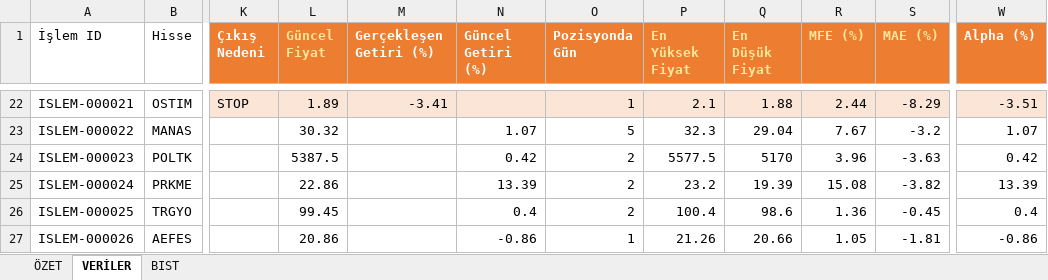
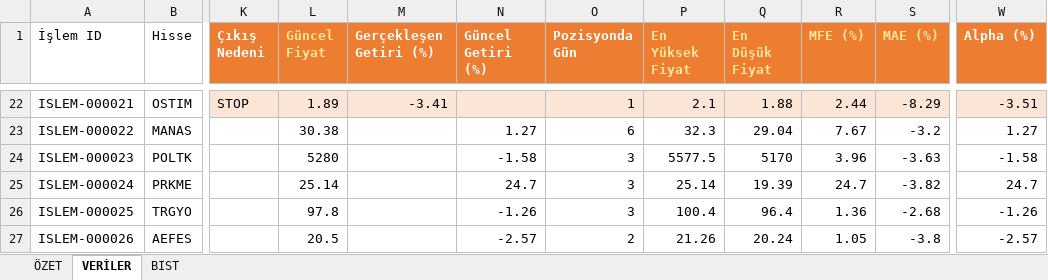
Before and after one commit to erensvncc9523-droid/analiz_daily, an Excel workbook: Yüzde .xlsx, sheet VERİLER, drawn as a sheet; only a part is shown, gaps mark what is left out; values as stored, in another font and other column widths than the file's, no borders; table styles not drawn; the diff covers the shown part only; the diff names each change by its address in the sheet, - before the commit and + after, or states it on an @@ line.

```diff
--- a/Yüzde .xlsx (sheet VERİLER)
+++ b/Yüzde .xlsx (sheet VERİLER)
-L23 (Güncel Fiyat): 30.32
+L23 (Güncel Fiyat): 30.38
-N23 (Güncel Getiri (%)): 1.07
+N23 (Güncel Getiri (%)): 1.27
-O23 (Pozisyonda Gün): 5
+O23 (Pozisyonda Gün): 6
-W23 (Alpha (%)): 1.07
+W23 (Alpha (%)): 1.27
-L24 (Güncel Fiyat): 5387.5
+L24 (Güncel Fiyat): 5280
-N24 (Güncel Getiri (%)): 0.42
+N24 (Güncel Getiri (%)): -1.58
-O24:O26 (Pozisyonda Gün): 2
+O24:O26 (Pozisyonda Gün): 3
-W24 (Alpha (%)): 0.42
+W24 (Alpha (%)): -1.58
-L25 (Güncel Fiyat): 22.86
+L25 (Güncel Fiyat): 25.14
-N25 (Güncel Getiri (%)): 13.39
+N25 (Güncel Getiri (%)): 24.7
-P25 (En Yüksek Fiyat): 23.2
+P25 (En Yüksek Fiyat): 25.14
-R25 (MFE (%)): 15.08
+R25 (MFE (%)): 24.7
-W25 (Alpha (%)): 13.39
+W25 (Alpha (%)): 24.7
-L26 (Güncel Fiyat): 99.45
+L26 (Güncel Fiyat): 97.8
-N26 (Güncel Getiri (%)): 0.4
+N26 (Güncel Getiri (%)): -1.26
-Q26 (En Düşük Fiyat): 98.6
+Q26 (En Düşük Fiyat): 96.4
-S26 (MAE (%)): -0.45
+S26 (MAE (%)): -2.68
-W26 (Alpha (%)): 0.4
+W26 (Alpha (%)): -1.26
-L27 (Güncel Fiyat): 20.86
+L27 (Güncel Fiyat): 20.5
-N27 (Güncel Getiri (%)): -0.86
+N27 (Güncel Getiri (%)): -2.57
-O27 (Pozisyonda Gün): 1
+O27 (Pozisyonda Gün): 2
-Q27 (En Düşük Fiyat): 20.66
+Q27 (En Düşük Fiyat): 20.24
-S27 (MAE (%)): -1.81
+S27 (MAE (%)): -3.8
-W27 (Alpha (%)): -0.86
+W27 (Alpha (%)): -2.57
```
Also changed, not shown: 4 added rows and 72 edited cells elsewhere in this sheet, sheet ÖZET.
